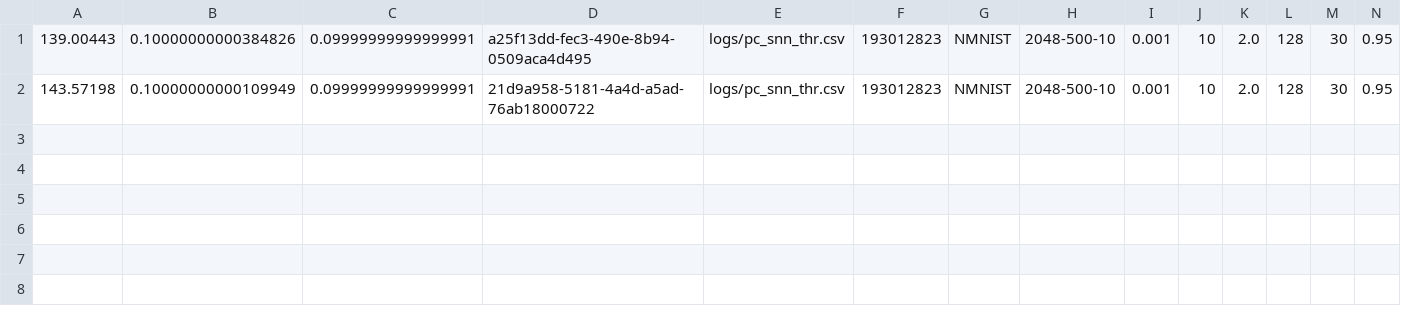
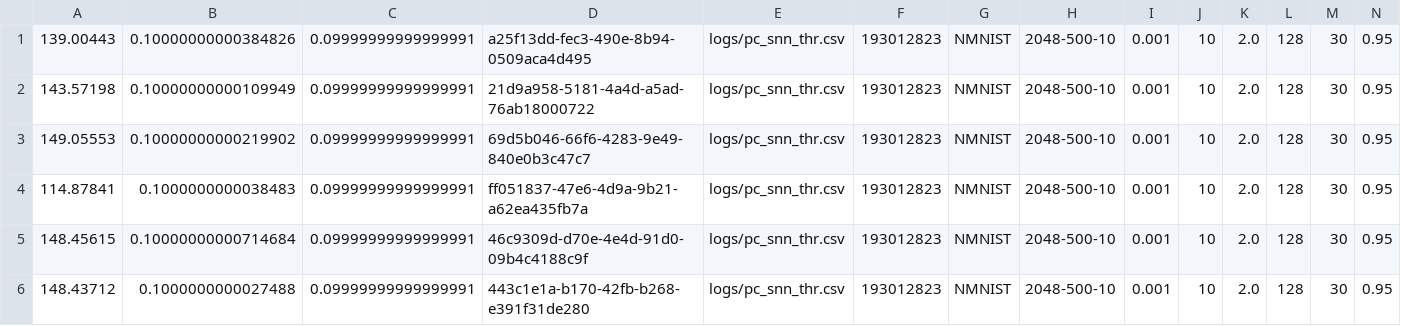
Before and after one commit to Intelligent-Microsystems-Lab/HeterogeneousQuantization, a CSV file: logs/pc_snn_thr.csv, drawn as a sheet; only a part is shown; rows hold the shown columns only; the diff names each change by its address in the sheet, - before the commit and + after, or states it on an @@ line.

```diff
--- a/logs/pc_snn_thr.csv
+++ b/logs/pc_snn_thr.csv
+row 3: 149.05553 | 0.10000000000219902 | 0.09999999999999991 | 69d5b046-66f6-4283-9e49-840e0b3c47c7 | logs/pc_snn_thr.csv | 193012823 | NMNIST | 2048-500-10 | 0.001 | 10 | 2.0 | 128 | 30 | 0.95
+row 4: 114.87841 | 0.1000000000038483 | 0.09999999999999991 | ff051837-47e6-4d9a-9b21-a62ea435fb7a | logs/pc_snn_thr.csv | 193012823 | NMNIST | 2048-500-10 | 0.001 | 10 | 2.0 | 128 | 30 | 0.95
+row 5: 148.45615 | 0.10000000000714684 | 0.09999999999999991 | 46c9309d-d70e-4e4d-91d0-09b4c4188c9f | logs/pc_snn_thr.csv | 193012823 | NMNIST | 2048-500-10 | 0.001 | 10 | 2.0 | 128 | 30 | 0.95
+row 6: 148.43712 | 0.1000000000027488 | 0.09999999999999991 | 443c1e1a-b170-42fb-b268-e391f31de280 | logs/pc_snn_thr.csv | 193012823 | NMNIST | 2048-500-10 | 0.001 | 10 | 2.0 | 128 | 30 | 0.95
```
Also changed, not shown: logs/pc_snn_l_rate.csv, 32 other files.
